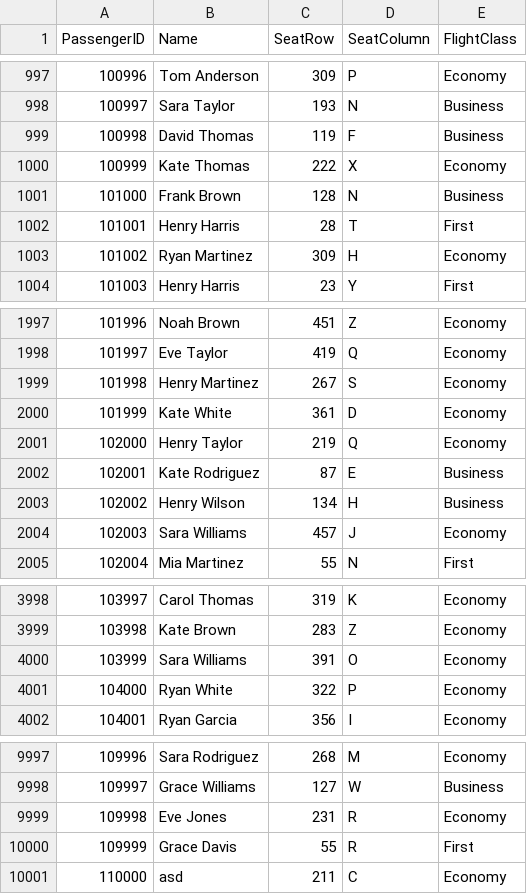
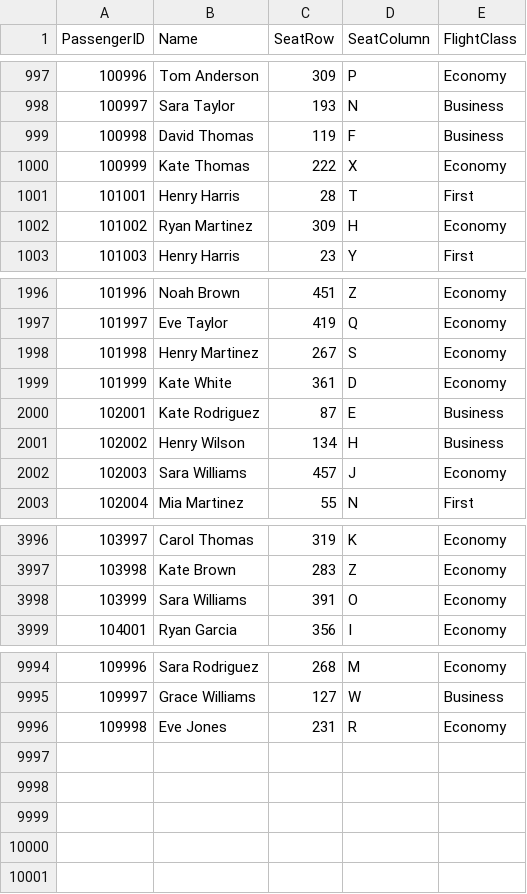
Before and after one commit to NickLYB/DSTR, a CSV file: flight_passenger_data.csv, drawn as a sheet; only a part is shown, gaps mark what is left out.

```diff
--- a/flight_passenger_data.csv
+++ b/flight_passenger_data.csv
@@ -1000,3 +1000,2 @@ PassengerID,Name,SeatRow,SeatColumn,FlightClass
 100999,Kate Thomas,222,X,Economy
-101000,Frank Brown,128,N,Business
 101001,Henry Harris,28,T,First
@@ -2000,3 +1999,2 @@ PassengerID,Name,SeatRow,SeatColumn,FlightClass
 101999,Kate White,361,D,Economy
-102000,Henry Taylor,219,Q,Economy
 102001,Kate Rodriguez,87,E,Business
@@ -4000,3 +3998,2 @@ PassengerID,Name,SeatRow,SeatColumn,FlightClass
 103999,Sara Williams,391,O,Economy
-104000,Ryan White,322,P,Economy
 104001,Ryan Garcia,356,I,Economy
@@ -9999,3 +9996 @@ PassengerID,Name,SeatRow,SeatColumn,FlightClass
 109998,Eve Jones,231,R,Economy
-109999,Grace Davis,55,R,First
-110000,asd,211,C,Economy
```
Also changed, not shown: 5 other files.
